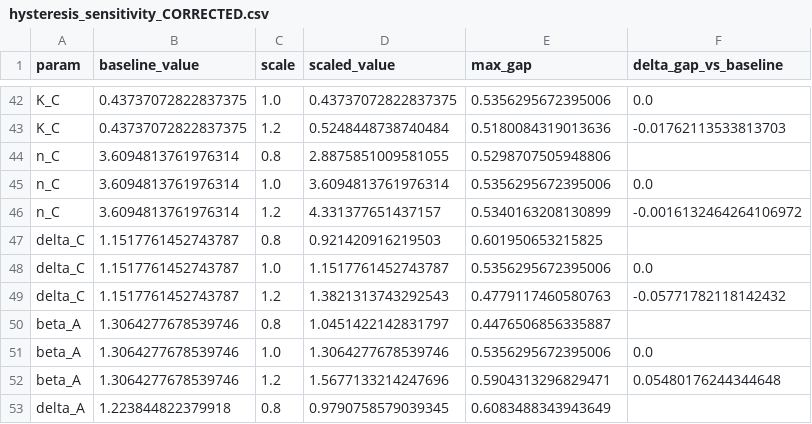
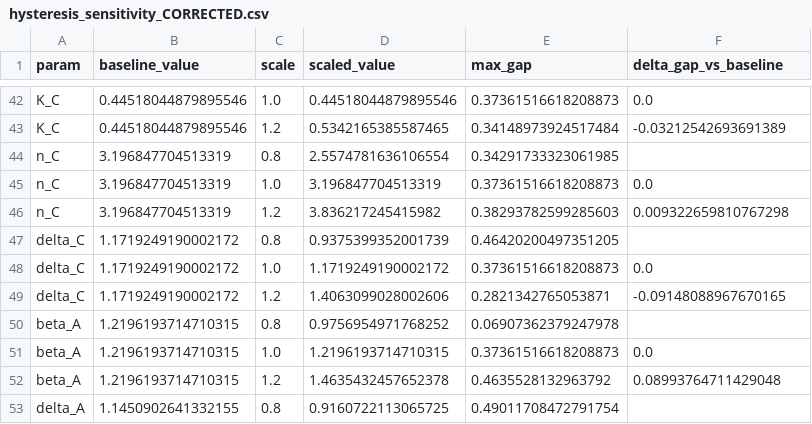
Before and after one commit to SecondBook5/ras_csc_feedback_switch, a CSV file: results/sensitivity/hysteresis_sensitivity_CORRECTED.csv, drawn as a sheet; only a part is shown, gaps mark what is left out; the diff covers the shown part only; the diff names each change by its address in the sheet, - before the commit and + after, or states it on an @@ line.

```diff
--- a/results/sensitivity/hysteresis_sensitivity_CORRECTED.csv
+++ b/results/sensitivity/hysteresis_sensitivity_CORRECTED.csv
-B42:B43 (baseline_value): 0.43737072822837375
+B42:B43 (baseline_value): 0.44518044879895546
-D42 (scaled_value): 0.43737072822837375
+D42 (scaled_value): 0.44518044879895546
-E42 (max_gap): 0.5356295672395006
+E42 (max_gap): 0.37361516618208873
-D43 (scaled_value): 0.5248448738740484
+D43 (scaled_value): 0.5342165385587465
-E43 (max_gap): 0.5180084319013636
+E43 (max_gap): 0.34148973924517484
-F43 (delta_gap_vs_baseline): -0.01762113533813703
+F43 (delta_gap_vs_baseline): -0.03212542693691389
-B44:B46 (baseline_value): 3.6094813761976314
+B44:B46 (baseline_value): 3.196847704513319
-D44 (scaled_value): 2.8875851009581055
+D44 (scaled_value): 2.5574781636106554
-E44 (max_gap): 0.5298707505948806
+E44 (max_gap): 0.34291733323061985
-D45 (scaled_value): 3.6094813761976314
+D45 (scaled_value): 3.196847704513319
-E45 (max_gap): 0.5356295672395006
+E45 (max_gap): 0.37361516618208873
-D46 (scaled_value): 4.331377651437157
+D46 (scaled_value): 3.836217245415982
-E46 (max_gap): 0.5340163208130899
+E46 (max_gap): 0.38293782599285603
-F46 (delta_gap_vs_baseline): -0.0016132464264106972
+F46 (delta_gap_vs_baseline): 0.009322659810767298
-B47:B49 (baseline_value): 1.1517761452743787
+B47:B49 (baseline_value): 1.1719249190002172
-D47 (scaled_value): 0.921420916219503
+D47 (scaled_value): 0.9375399352001739
-E47 (max_gap): 0.601950653215825
+E47 (max_gap): 0.46420200497351205
-D48 (scaled_value): 1.1517761452743787
+D48 (scaled_value): 1.1719249190002172
-E48 (max_gap): 0.5356295672395006
+E48 (max_gap): 0.37361516618208873
-D49 (scaled_value): 1.3821313743292543
+D49 (scaled_value): 1.4063099028002606
-E49 (max_gap): 0.4779117460580763
+E49 (max_gap): 0.2821342765053871
-F49 (delta_gap_vs_baseline): -0.05771782118142432
+F49 (delta_gap_vs_baseline): -0.09148088967670165
-B50:B52 (baseline_value): 1.3064277678539746
+B50:B52 (baseline_value): 1.2196193714710315
-D50 (scaled_value): 1.0451422142831797
+D50 (scaled_value): 0.9756954971768252
-E50 (max_gap): 0.4476506856335887
+E50 (max_gap): 0.06907362379247978
-D51 (scaled_value): 1.3064277678539746
+D51 (scaled_value): 1.2196193714710315
-E51 (max_gap): 0.5356295672395006
+E51 (max_gap): 0.37361516618208873
-D52 (scaled_value): 1.5677133214247696
+D52 (scaled_value): 1.4635432457652378
-E52 (max_gap): 0.5904313296829471
+E52 (max_gap): 0.4635528132963792
-F52 (delta_gap_vs_baseline): 0.05480176244344648
+F52 (delta_gap_vs_baseline): 0.08993764711429048
-B53 (baseline_value): 1.223844822379918
+B53 (baseline_value): 1.1450902641332155
-D53 (scaled_value): 0.9790758579039345
+D53 (scaled_value): 0.9160722113065725
-E53 (max_gap): 0.6083488343943649
+E53 (max_gap): 0.49011708472791754
```
Also changed, not shown: 114 edited cells elsewhere in this file, results/model/model_time_course_CORRECTED.csv, results/model/prediction_timecourse_antiangiogenic_CORRECTED.csv, 43 other files.
